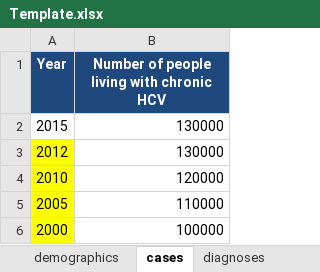
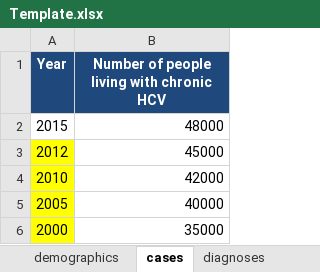
Before and after one commit to nickidge/HCVelimination, an Excel workbook: Template.xlsx, sheet cases, drawn as a sheet; values as stored, in another font and other column widths than the file's, no borders; the diff names each change by its address in the sheet, - before the commit and + after, or states it on an @@ line.

```diff
--- a/Template.xlsx (sheet cases)
+++ b/Template.xlsx (sheet cases)
-B2: 130000
+B2: 48000
-B3: 130000
+B3: 45000
-B4: 120000
+B4: 42000
-B5: 110000
+B5: 40000
-B6: 100000
+B6: 35000
```
Also changed, not shown: sheet prev_PWID, sheet Interventions_PWID, sheet other_epi, 5 other files.
